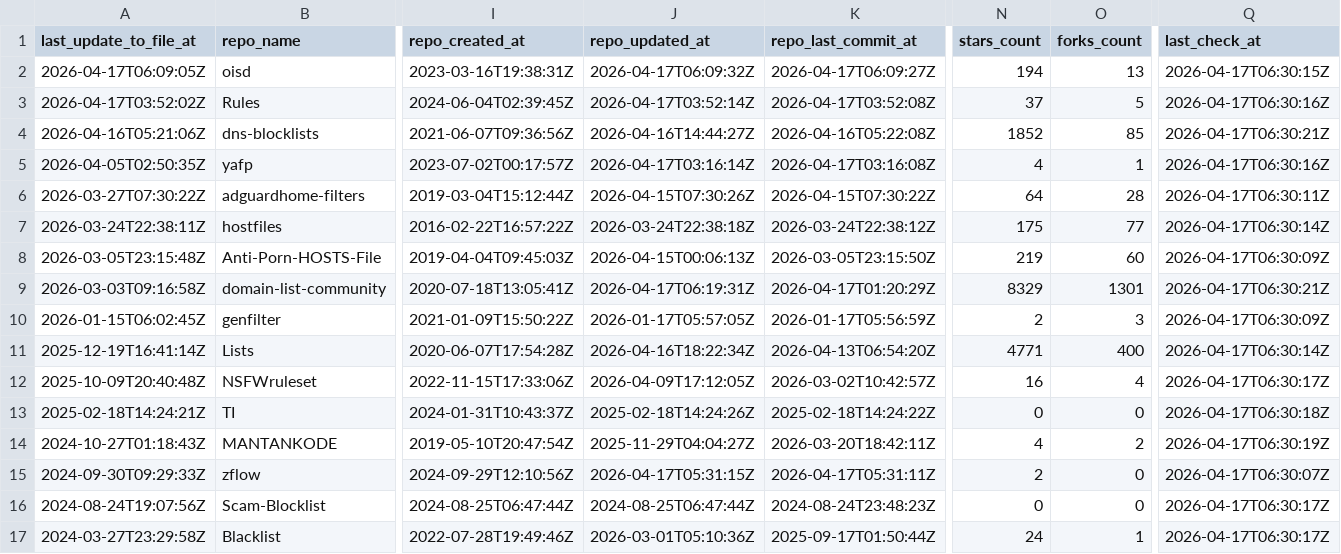
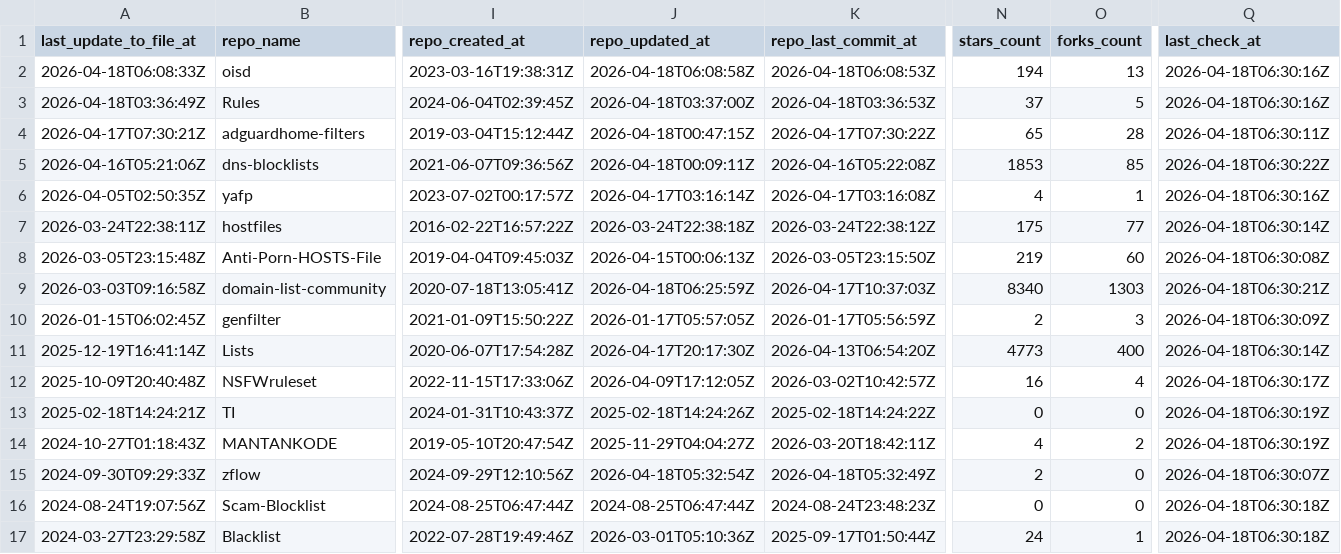
Before and after one commit to omkar861856/porn-domains, a CSV file: blacklist/bl-sources.csv, drawn as a sheet; only a part is shown, gaps mark what is left out; removed rows and columns are numbered as before the commit, all else as after; rows hold the shown columns only; the diff covers the shown part only; the diff names each change by its address in the sheet, - before the commit and + after, or states it on an @@ line.

Commit message:
[AUTO] Rebuild CSV files for sources
Runtime: 00h:00m:21s

```diff
--- a/blacklist/bl-sources.csv
+++ b/blacklist/bl-sources.csv
-A2 (last_update_to_file_at): 2026-04-17T06:09:05Z
+A2 (last_update_to_file_at): 2026-04-18T06:08:33Z
-J2 (repo_updated_at): 2026-04-17T06:09:32Z
+J2 (repo_updated_at): 2026-04-18T06:08:58Z
-K2 (repo_last_commit_at): 2026-04-17T06:09:27Z
+K2 (repo_last_commit_at): 2026-04-18T06:08:53Z
-Q2 (last_check_at): 2026-04-17T06:30:15Z
+Q2 (last_check_at): 2026-04-18T06:30:16Z
-A3 (last_update_to_file_at): 2026-04-17T03:52:02Z
+A3 (last_update_to_file_at): 2026-04-18T03:36:49Z
-J3 (repo_updated_at): 2026-04-17T03:52:14Z
+J3 (repo_updated_at): 2026-04-18T03:37:00Z
-K3 (repo_last_commit_at): 2026-04-17T03:52:08Z
+K3 (repo_last_commit_at): 2026-04-18T03:36:53Z
-Q3 (last_check_at): 2026-04-17T06:30:16Z
+Q3 (last_check_at): 2026-04-18T06:30:16Z
+row 4: 2026-04-17T07:30:21Z | adguardhome-filters | 2019-03-04T15:12:44Z | 2026-04-18T00:47:15Z | 2026-04-17T07:30:22Z | 65 | 28 | 2026-04-18T06:30:11Z
-J5 (repo_updated_at): 2026-04-16T14:44:27Z
+J5 (repo_updated_at): 2026-04-18T00:09:11Z
-N5 (stars_count): 1852
+N5 (stars_count): 1853
-Q5 (last_check_at): 2026-04-17T06:30:21Z
+Q5 (last_check_at): 2026-04-18T06:30:22Z
-Q6 (last_check_at): 2026-04-17T06:30:16Z
+Q6 (last_check_at): 2026-04-18T06:30:16Z
-row 6: 2026-03-27T07:30:22Z | adguardhome-filters | 2019-03-04T15:12:44Z | 2026-04-15T07:30:26Z | 2026-04-15T07:30:22Z | 64 | 28 | 2026-04-17T06:30:11Z
-Q7 (last_check_at): 2026-04-17T06:30:14Z
+Q7 (last_check_at): 2026-04-18T06:30:14Z
-Q8 (last_check_at): 2026-04-17T06:30:09Z
+Q8 (last_check_at): 2026-04-18T06:30:08Z
-J9 (repo_updated_at): 2026-04-17T06:19:31Z
+J9 (repo_updated_at): 2026-04-18T06:25:59Z
-K9 (repo_last_commit_at): 2026-04-17T01:20:29Z
+K9 (repo_last_commit_at): 2026-04-17T10:37:03Z
-N9 (stars_count): 8329
+N9 (stars_count): 8340
-O9 (forks_count): 1301
+O9 (forks_count): 1303
-Q9 (last_check_at): 2026-04-17T06:30:21Z
+Q9 (last_check_at): 2026-04-18T06:30:21Z
-Q10 (last_check_at): 2026-04-17T06:30:09Z
+Q10 (last_check_at): 2026-04-18T06:30:09Z
-J11 (repo_updated_at): 2026-04-16T18:22:34Z
+J11 (repo_updated_at): 2026-04-17T20:17:30Z
-N11 (stars_count): 4771
+N11 (stars_count): 4773
-Q11 (last_check_at): 2026-04-17T06:30:14Z
+Q11 (last_check_at): 2026-04-18T06:30:14Z
-Q12 (last_check_at): 2026-04-17T06:30:17Z
+Q12 (last_check_at): 2026-04-18T06:30:17Z
-Q13 (last_check_at): 2026-04-17T06:30:18Z
+Q13 (last_check_at): 2026-04-18T06:30:19Z
-Q14 (last_check_at): 2026-04-17T06:30:19Z
+Q14 (last_check_at): 2026-04-18T06:30:19Z
-J15 (repo_updated_at): 2026-04-17T05:31:15Z
+J15 (repo_updated_at): 2026-04-18T05:32:54Z
-K15 (repo_last_commit_at): 2026-04-17T05:31:11Z
+K15 (repo_last_commit_at): 2026-04-18T05:32:49Z
-Q15 (last_check_at): 2026-04-17T06:30:07Z
+Q15 (last_check_at): 2026-04-18T06:30:07Z
-Q16:Q17 (last_check_at): 2026-04-17T06:30:17Z
+Q16:Q17 (last_check_at): 2026-04-18T06:30:18Z
```
Also changed, not shown: 28 edited cells elsewhere in this file.
